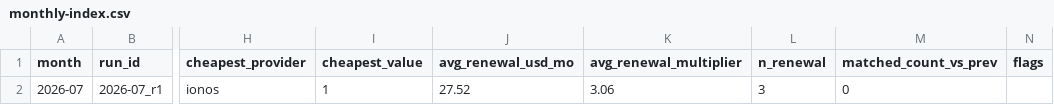
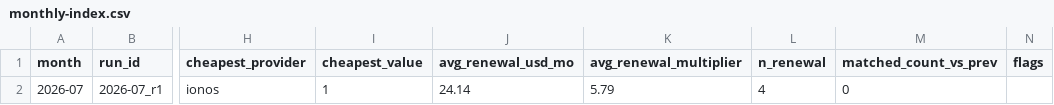
Before and after one commit to ies86/shortlist-price-index, a CSV file: data/hosting/monthly-index.csv, drawn as a sheet; only a part is shown, gaps mark what is left out; the diff names each change by its address in the sheet, - before the commit and + after, or states it on an @@ line.

```diff
--- a/data/hosting/monthly-index.csv
+++ b/data/hosting/monthly-index.csv
-J2 (avg_renewal_usd_mo): 27.52
+J2 (avg_renewal_usd_mo): 24.14
-K2 (avg_renewal_multiplier): 3.06
+K2 (avg_renewal_multiplier): 5.79
-L2 (n_renewal): 3
+L2 (n_renewal): 4
```
Also changed, not shown: 3 other files.
